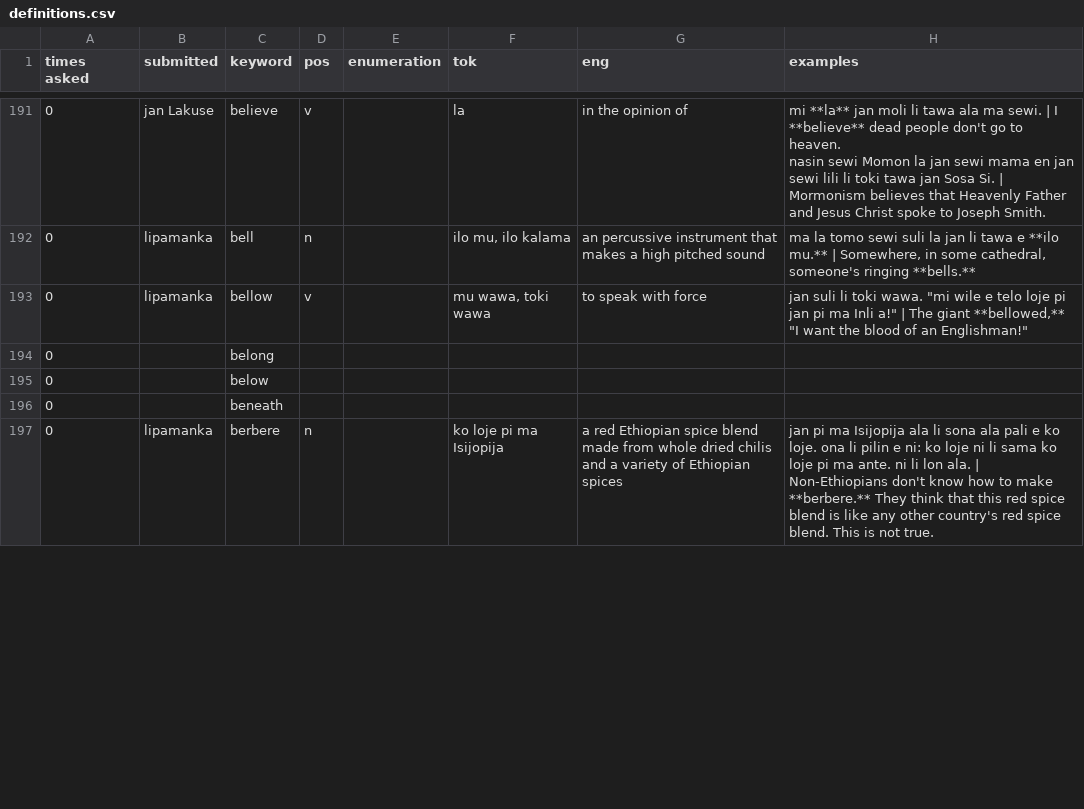
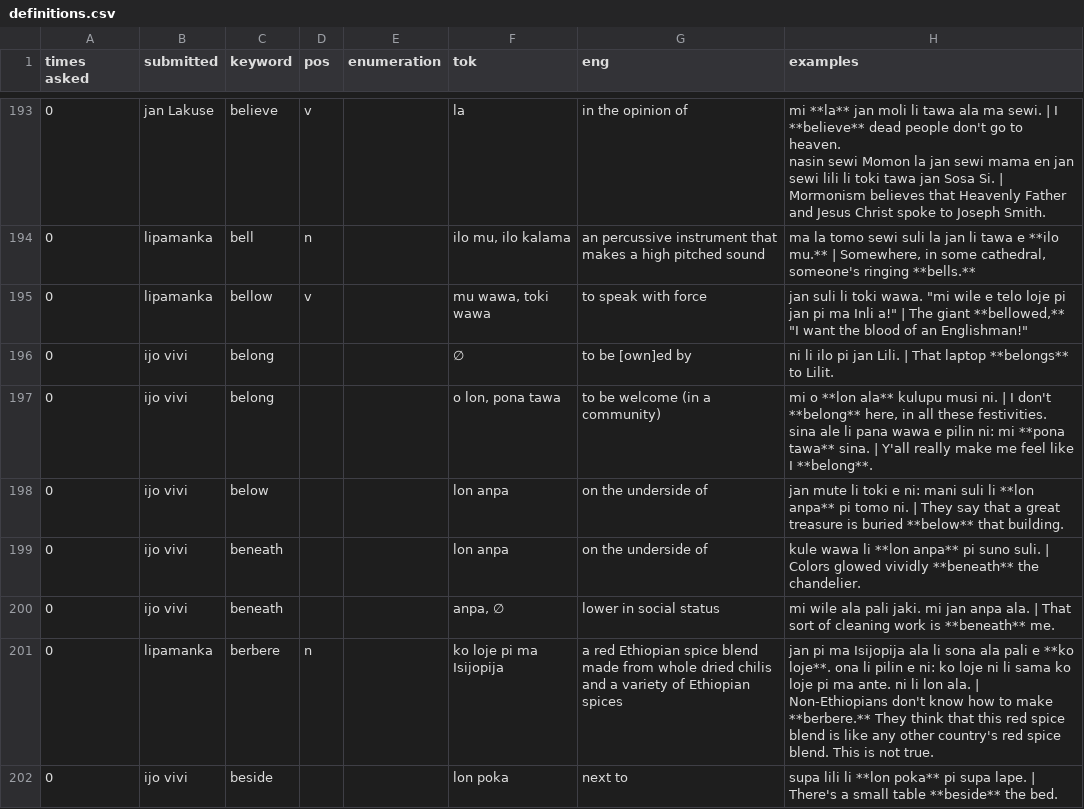
Before and after one commit to pona-la/kemeka.pona.la, a CSV file: data/definitions.csv, drawn as a sheet; only a part is shown, gaps mark what is left out; the diff covers the shown part only.

```diff
--- a/data/definitions.csv
+++ b/data/definitions.csv
@@ -242,5 +247,9 @@ nasin sewi Momon la jan sewi mama en jan sewi lili li toki tawa jan Sosa Si. | M
 0,lipamanka,bellow,v,,"mu wawa, toki wawa",to speak with force,"jan suli li toki wawa. ""mi wile e telo loje pi jan pi ma Inli a!"" | The giant **bellowed,** ""I want the blood of an Englishman!"""
-0,,belong,,,,,
-0,,below,,,,,
-0,,beneath,,,,,
-0,lipamanka,berbere,n,,ko loje pi ma Isijopija,a red Ethiopian spice blend made from whole dried chilis and a variety of Ethiopian spices ,jan pi ma Isijopija ala li sona ala pali e ko loje. ona li pilin e ni: ko loje ni li sama ko loje pi ma ante. ni li lon ala. | Non-Ethiopians don't know how to make **berbere.** They think that this red spice blend is like any other country's red spice blend. This is not true.
+0,ijo vivi,belong,,,∅,to be [own]ed by,ni li ilo pi jan Lili. | That laptop **belongs** to Lilit.
+0,ijo vivi,belong,,,"o lon, pona tawa",to be welcome (in a community),"mi o **lon ala** kulupu musi ni. | I don't **belong** here, in all these festivities.
+sina ale li pana wawa e pilin ni: mi **pona tawa** sina. | Y'all really make me feel like I **belong**."
+0,ijo vivi,below,,,lon anpa,on the underside of,jan mute li toki e ni: mani suli li **lon anpa** pi tomo ni. | They say that a great treasure is buried **below** that building.
+0,ijo vivi,beneath,,,lon anpa,on the underside of,kule wawa li **lon anpa** pi suno suli. | Colors glowed vividly **beneath** the chandelier.
+0,ijo vivi,beneath,,,"anpa, ∅",lower in social status,mi wile ala pali jaki. mi jan anpa ala. | That sort of cleaning work is **beneath** me.
+0,lipamanka,berbere,n,,ko loje pi ma Isijopija,a red Ethiopian spice blend made from whole dried chilis and a variety of Ethiopian spices ,jan pi ma Isijopija ala li sona ala pali e **ko loje**. ona li pilin e ni: ko loje ni li sama ko loje pi ma ante. ni li lon ala. | Non-Ethiopians don't know how to make **berbere.** They think that this red spice blend is like any other country's red spice blend. This is not true.
+0,ijo vivi,beside,,,lon poka,next to,supa lili li **lon poka** pi supa lape. | There's a small table **beside** the bed.
```
Also changed, not shown: 10 added rows, 2 removed rows and 48 edited cells elsewhere in this file.
